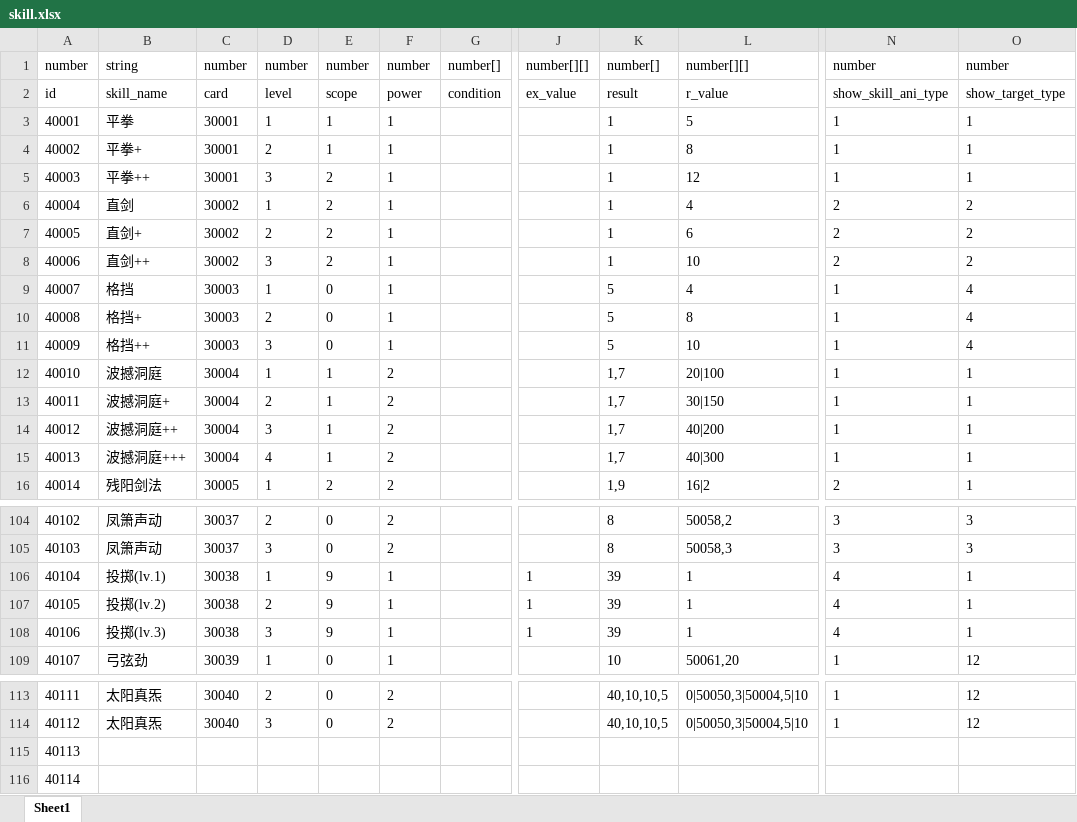
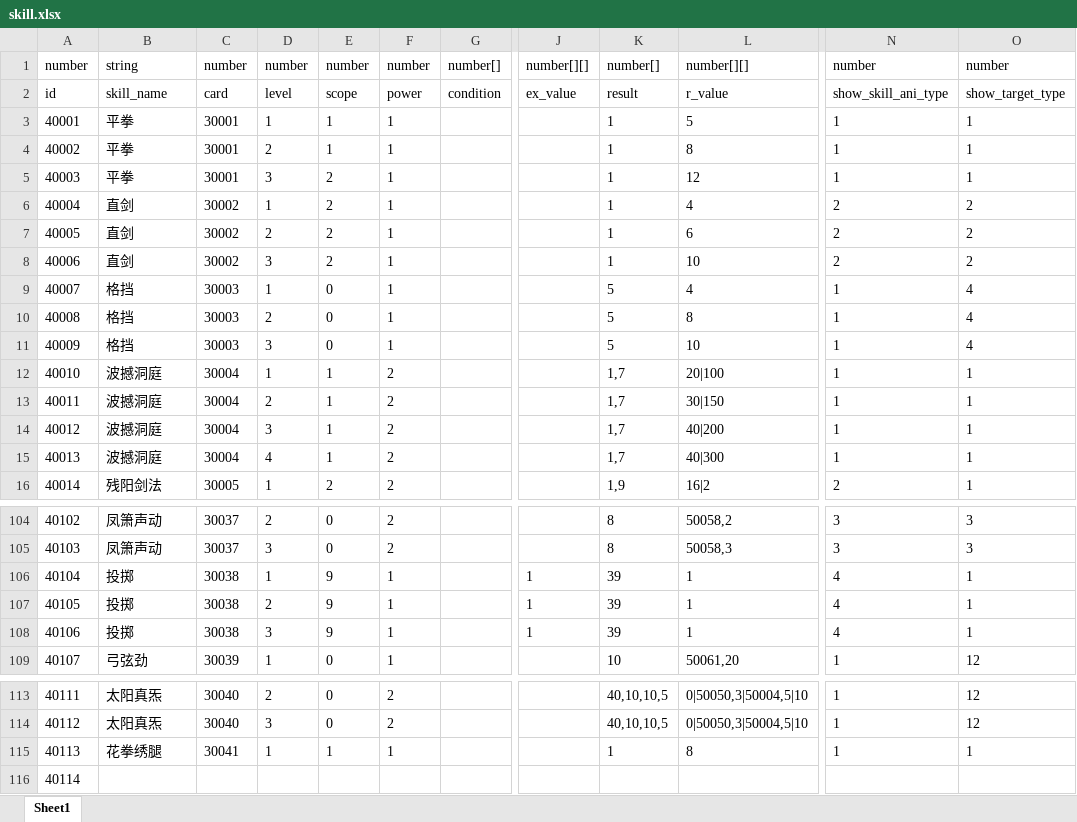
Before and after one commit to machaoTeam/LakeHeroConfig, an Excel workbook: excel/skill.xlsx, sheet Sheet1, drawn as a sheet; only a part is shown, gaps mark what is left out; values as stored, in another font and other column widths than the file's, no borders; the diff names each change by its address in the sheet, - before the commit and + after, or states it on an @@ line.

```diff
--- a/excel/skill.xlsx (sheet Sheet1)
+++ b/excel/skill.xlsx (sheet Sheet1)
-B4: 平拳+
+B4: 平拳
-B5: 平拳++
+B5: 平拳
-B7: 直剑+
+B7: 直剑
-B8: 直剑++
+B8: 直剑
-B10: 格挡+
+B10: 格挡
-B11: 格挡++
+B11: 格挡
-B13: 波撼洞庭+
+B13: 波撼洞庭
-B14: 波撼洞庭++
+B14: 波撼洞庭
-B15: 波撼洞庭+++
+B15: 波撼洞庭
-B106: 投掷(lv.1)
+B106: 投掷
-B107: 投掷(lv.2)
+B107: 投掷
-B108: 投掷(lv.3)
+B108: 投掷
-B115: (empty)
+B115: 花拳绣腿
-C115: (empty)
+C115: 30041
-D115: (empty)
+D115: 1
-E115: (empty)
+E115: 1
-F115: (empty)
+F115: 1
-K115: (empty)
+K115: 1
-L115: (empty)
+L115: 8
-N115: (empty)
+N115: 1
-O115: (empty)
+O115: 1
```
Also changed, not shown: excel/card.xlsx, 1 other file.
